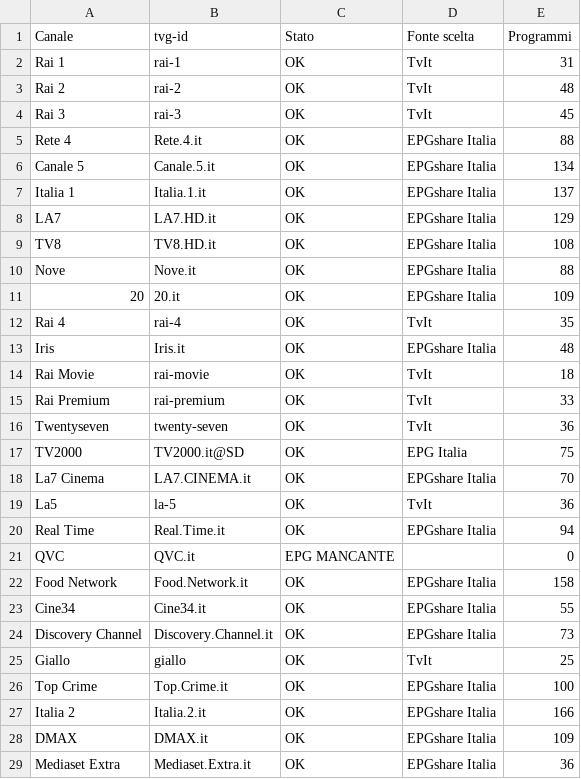
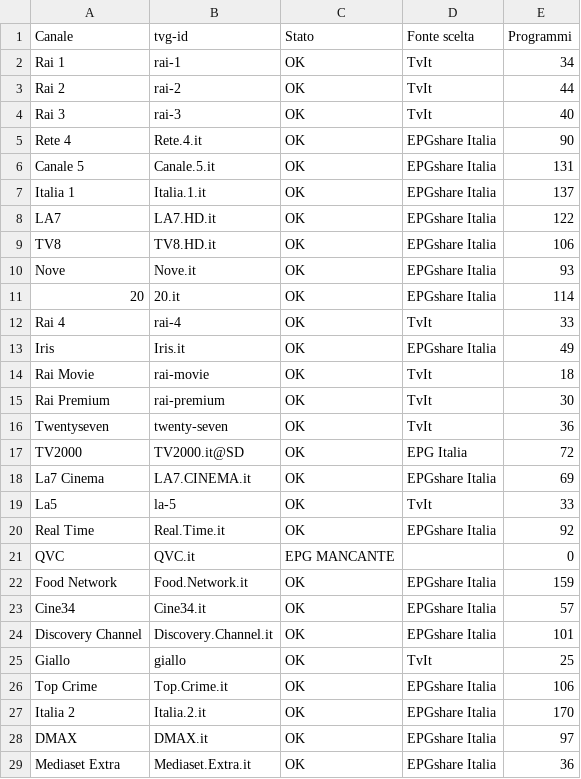
Before and after one commit to diegomarchetti/DiegoTV-EPG, a CSV file: docs/report.csv, drawn as a sheet; only a part is shown; the diff covers the shown part only.

```diff
--- a/docs/report.csv
+++ b/docs/report.csv
@@ -1,29 +1,29 @@
 Canale;tvg-id;Stato;Fonte scelta;Programmi
-Rai 1;rai-1;OK;TvIt;31
-Rai 2;rai-2;OK;TvIt;48
-Rai 3;rai-3;OK;TvIt;45
-Rete 4;Rete.4.it;OK;EPGshare Italia;88
-Canale 5;Canale.5.it;OK;EPGshare Italia;134
+Rai 1;rai-1;OK;TvIt;34
+Rai 2;rai-2;OK;TvIt;44
+Rai 3;rai-3;OK;TvIt;40
+Rete 4;Rete.4.it;OK;EPGshare Italia;90
+Canale 5;Canale.5.it;OK;EPGshare Italia;131
 Italia 1;Italia.1.it;OK;EPGshare Italia;137
-LA7;LA7.HD.it;OK;EPGshare Italia;129
-TV8;TV8.HD.it;OK;EPGshare Italia;108
-Nove;Nove.it;OK;EPGshare Italia;88
-20;20.it;OK;EPGshare Italia;109
-Rai 4;rai-4;OK;TvIt;35
-Iris;Iris.it;OK;EPGshare Italia;48
+LA7;LA7.HD.it;OK;EPGshare Italia;122
+TV8;TV8.HD.it;OK;EPGshare Italia;106
+Nove;Nove.it;OK;EPGshare Italia;93
+20;20.it;OK;EPGshare Italia;114
+Rai 4;rai-4;OK;TvIt;33
+Iris;Iris.it;OK;EPGshare Italia;49
 Rai Movie;rai-movie;OK;TvIt;18
-Rai Premium;rai-premium;OK;TvIt;33
+Rai Premium;rai-premium;OK;TvIt;30
 Twentyseven;twenty-seven;OK;TvIt;36
-TV2000;TV2000.it@SD;OK;EPG Italia;75
-La7 Cinema;LA7.CINEMA.it;OK;EPGshare Italia;70
-La5;la-5;OK;TvIt;36
-Real Time;Real.Time.it;OK;EPGshare Italia;94
+TV2000;TV2000.it@SD;OK;EPG Italia;72
+La7 Cinema;LA7.CINEMA.it;OK;EPGshare Italia;69
+La5;la-5;OK;TvIt;33
+Real Time;Real.Time.it;OK;EPGshare Italia;92
 QVC;QVC.it;EPG MANCANTE;;0
-Food Network;Food.Network.it;OK;EPGshare Italia;158
-Cine34;Cine34.it;OK;EPGshare Italia;55
-Discovery Channel;Discovery.Channel.it;OK;EPGshare Italia;73
+Food Network;Food.Network.it;OK;EPGshare Italia;159
+Cine34;Cine34.it;OK;EPGshare Italia;57
+Discovery Channel;Discovery.Channel.it;OK;EPGshare Italia;101
 Giallo;giallo;OK;TvIt;25
-Top Crime;Top.Crime.it;OK;EPGshare Italia;100
-Italia 2;Italia.2.it;OK;EPGshare Italia;166
-DMAX;DMAX.it;OK;EPGshare Italia;109
+Top Crime;Top.Crime.it;OK;EPGshare Italia;106
+Italia 2;Italia.2.it;OK;EPGshare Italia;170
+DMAX;DMAX.it;OK;EPGshare Italia;97
 Mediaset Extra;Mediaset.Extra.it;OK;EPGshare Italia;36
```
Also changed, not shown: 39 edited cells elsewhere in this file, 1 other file.
